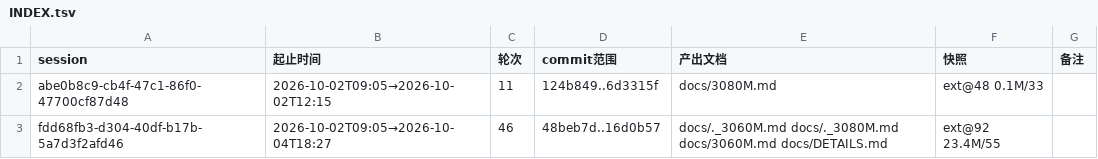
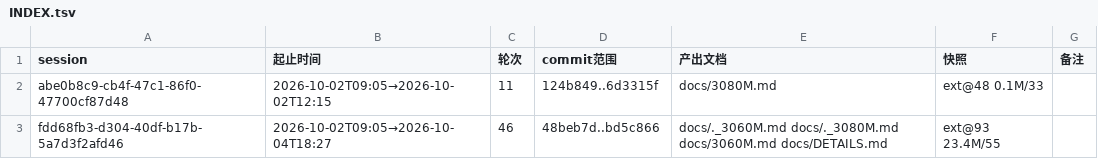
Before and after one commit to luweigen/Strata, a TSV file: _traj/INDEX.tsv, drawn as a sheet.

```diff
--- a/_traj/INDEX.tsv
+++ b/_traj/INDEX.tsv
@@ -2,2 +2,2 @@ session	起止时间	轮次	commit范围	产出文档	快照	备注
 abe0b8c9-cb4f-47c1-86f0-47700cf87d48	2026-10-02T09:05→2026-10-02T12:15	11	124b849..6d3315f	docs/3080M.md	ext@48 0.1M/33	
-fdd68fb3-d304-40df-b17b-5a7d3f2afd46	2026-10-02T09:05→2026-10-04T18:27	46	48beb7d..16d0b57	docs/._3060M.md docs/._3080M.md docs/3060M.md docs/DETAILS.md	ext@92 23.4M/55	
+fdd68fb3-d304-40df-b17b-5a7d3f2afd46	2026-10-02T09:05→2026-10-04T18:27	46	48beb7d..bd5c866	docs/._3060M.md docs/._3080M.md docs/3060M.md docs/DETAILS.md	ext@93 23.4M/55	
```
Also changed, not shown: _traj/work/fdd68fb3-d304-40df-b17b-5a7d3f2afd46/MANIFEST.tsv, 3 other files.
